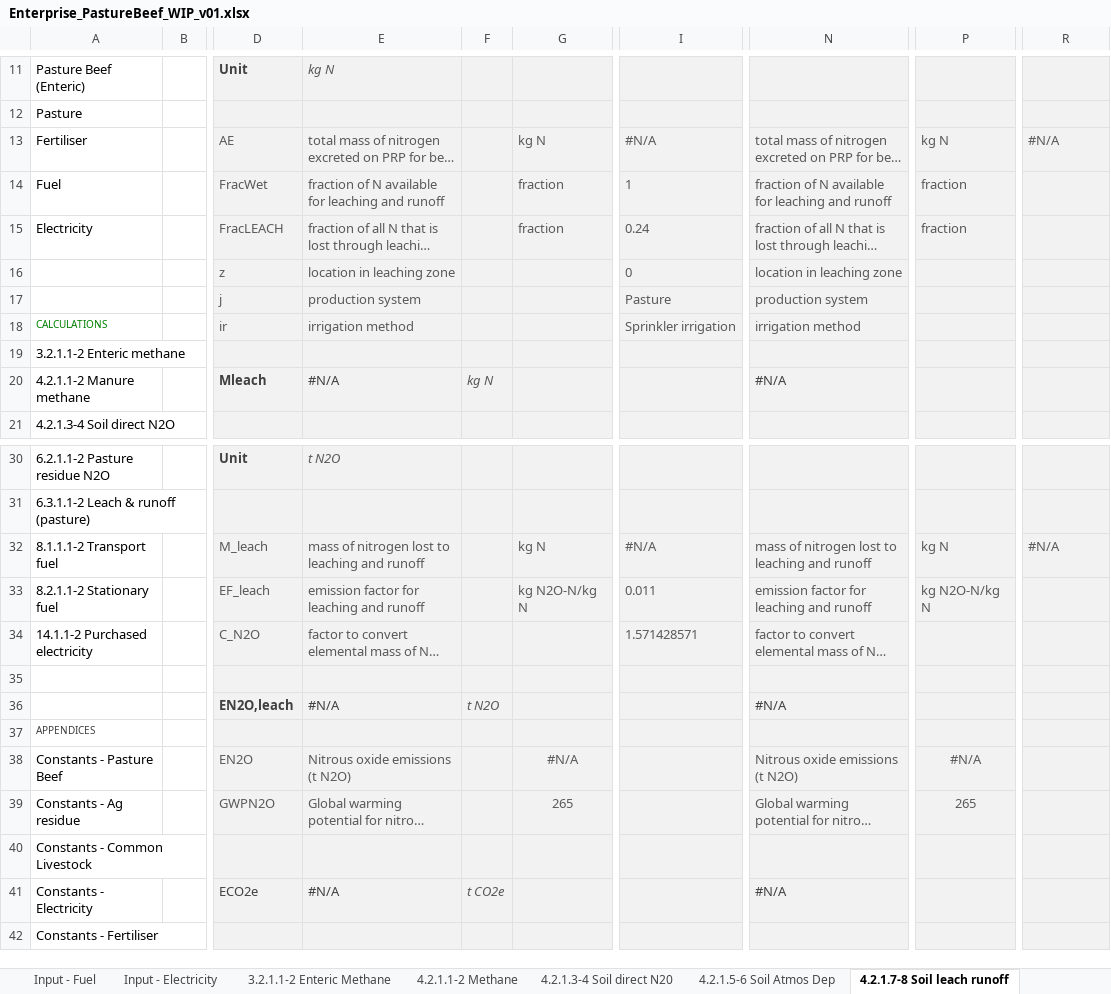
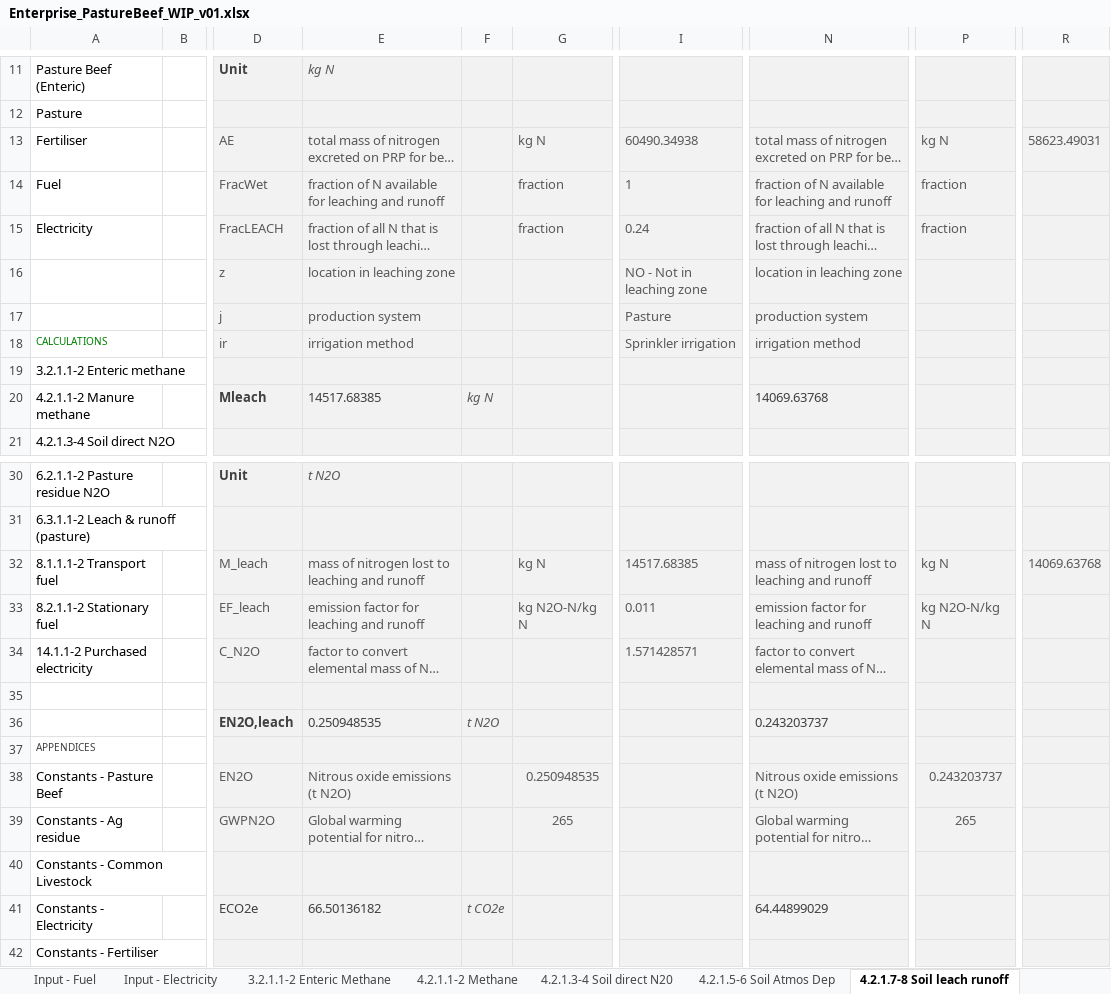
Before and after one commit to mrpaulkotz/GAF-VEERG-Functions, an Excel workbook: Excel/Enterprises/Enterprise_PastureBeef_WIP_v01.xlsx, sheet 4.2.1.7-8 Soil leach runoff, drawn as a sheet; only a part is shown, gaps mark what is left out; long unchanged cells end in …; values as stored, in another font and other column widths than the file's, no borders; charts and pictures not drawn; the diff names each change by its address in the sheet, - before the commit and + after, or states it on an @@ line.

```diff
--- a/Excel/Enterprises/Enterprise_PastureBeef_WIP_v01.xlsx (sheet 4.2.1.7-8 Soil leach runoff)
+++ b/Excel/Enterprises/Enterprise_PastureBeef_WIP_v01.xlsx (sheet 4.2.1.7-8 Soil leach runoff)
-I13: #N/A
+I13: 60490.34938
-R13: #N/A
+R13: 58623.49031
-I16: 0
+I16: NO - Not in leaching zone
-E20: #N/A
+E20: 14517.68385
-N20: #N/A
+N20: 14069.63768
-I32: #N/A
+I32: 14517.68385
-R32: #N/A
+R32: 14069.63768
-E36: #N/A
+E36: 0.250948535
-N36: #N/A
+N36: 0.243203737
-G38: #N/A
+G38: 0.250948535
-P38: #N/A
+P38: 0.243203737
-E41: #N/A
+E41: 66.50136182
-N41: #N/A
+N41: 64.44899029
```
Also changed, not shown: sheet 4.2.1.1-2 Methane, sheet 4.2.1.3-4 Soil direct N20, sheet 3.2.1.1-2 Enteric Methane, sheet Input - Pasture Beef, sheet Input - Pasture Beef (Enteric), sheet Results, 12 more sheets, charts or pictures, Excel/13_Scope3_WIP_v11.prename.bak.xlsx, Excel/13_Scope3_WIP_v11.xlsx, 54 other files.
